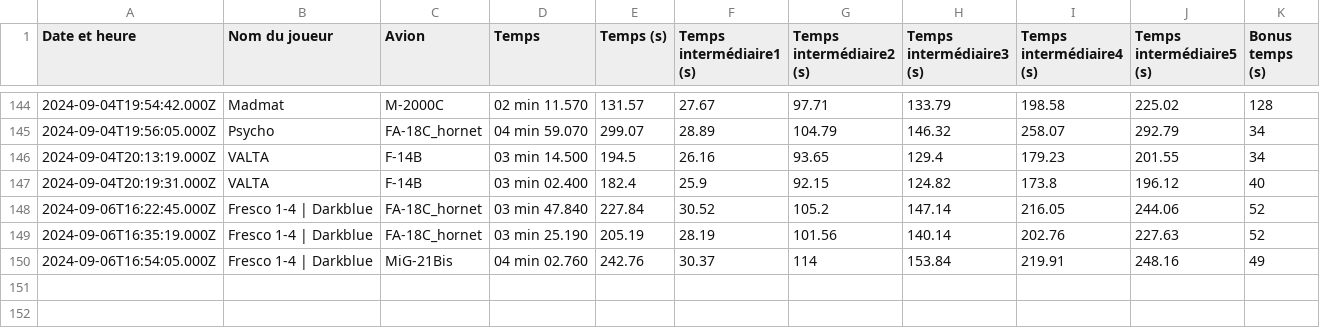
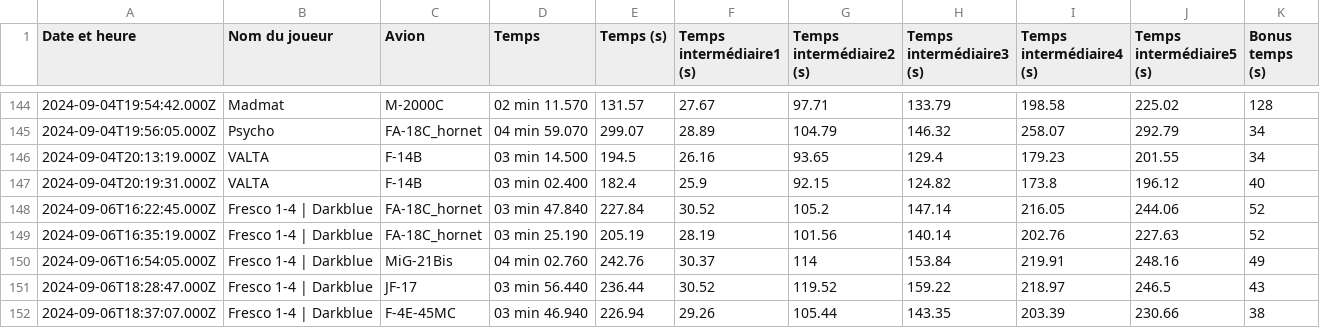
Before and after one commit to Cellules-Rapaces/Dagger-One, a CSV file: docs/data/resultat.csv, drawn as a sheet; only a part is shown, gaps mark what is left out; the diff names each change by its address in the sheet, - before the commit and + after, or states it on an @@ line.

Commit message:
Data update

```diff
--- a/docs/data/resultat.csv
+++ b/docs/data/resultat.csv
+row 151: 2024-09-06T18:28:47.000Z | Fresco 1-4 | Darkblue | JF-17 | 03 min 56.440 | 236.44 | 30.52 | 119.52 | 159.22 | 218.97 | 246.5 | 43
+row 152: 2024-09-06T18:37:07.000Z | Fresco 1-4 | Darkblue | F-4E-45MC | 03 min 46.940 | 226.94 | 29.26 | 105.44 | 143.35 | 203.39 | 230.66 | 38
```
Also changed, not shown: static/data/resultat.csv, 20 other files.
